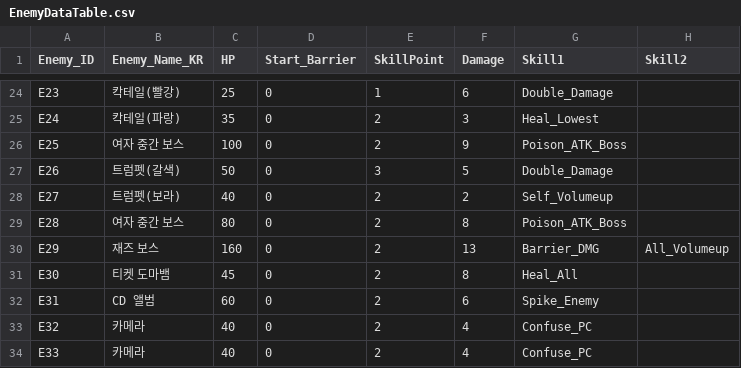
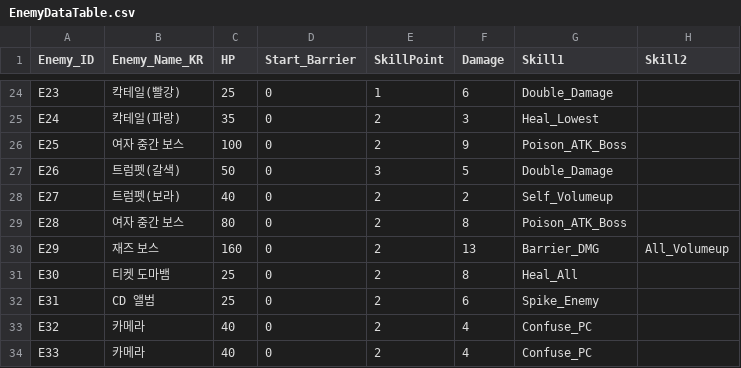
Before and after one commit to ehdgus36/CK2025_Project, a CSV file: Assets/StreamingAssets/DataTable/EnemyDataTable.csv, drawn as a sheet; only a part is shown, gaps mark what is left out; the diff names each change by its address in the sheet, - before the commit and + after, or states it on an @@ line.

```diff
--- a/Assets/StreamingAssets/DataTable/EnemyDataTable.csv
+++ b/Assets/StreamingAssets/DataTable/EnemyDataTable.csv
-C31 (HP): 45
+C31 (HP): 25
-C32 (HP): 60
+C32 (HP): 25
```
Also changed, not shown: Assets/StreamingAssets/DataTable/PlayerDeckDataTable.csv, 16 other files.
